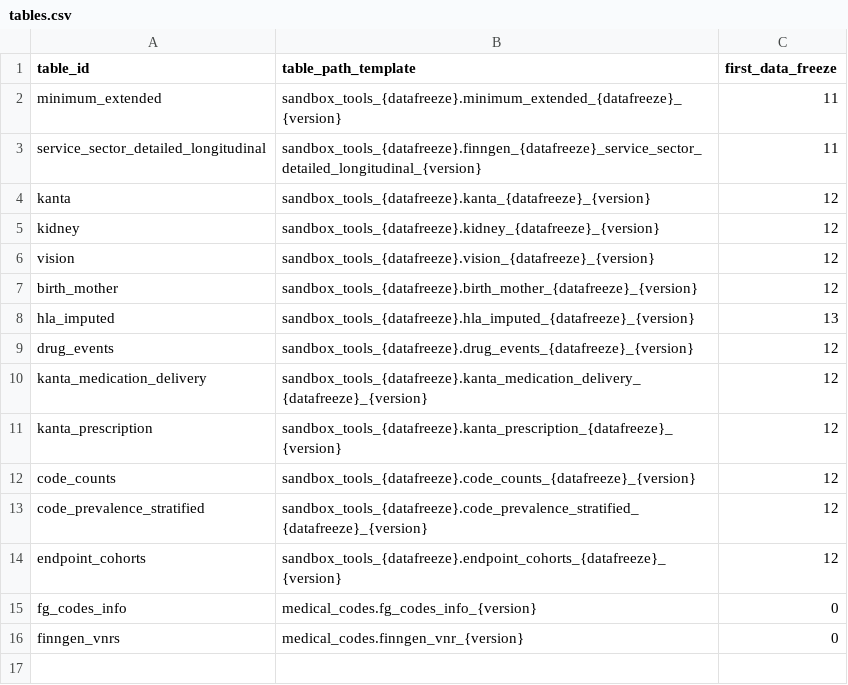
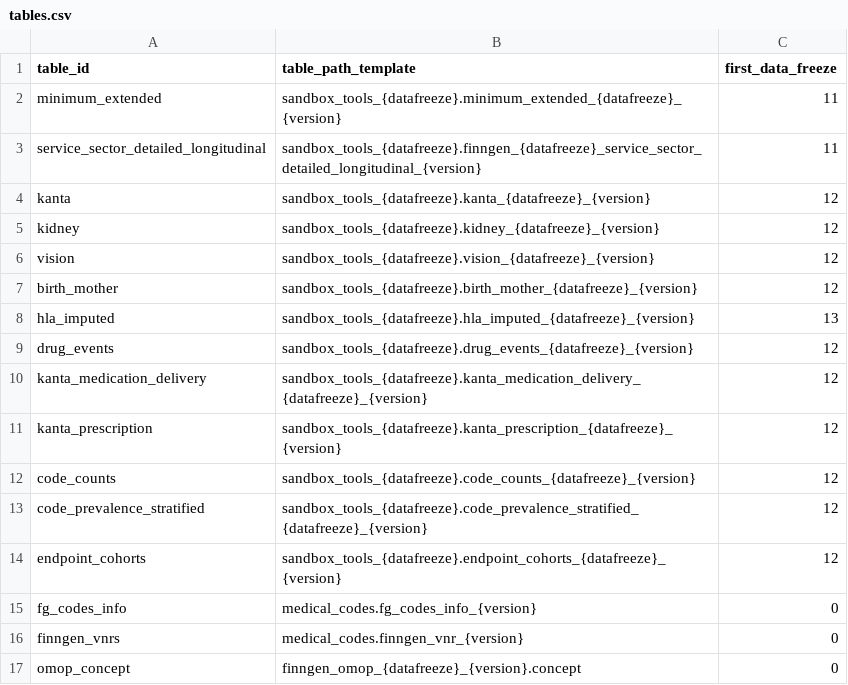
Before and after one commit to FINNGEN/FinnGenUtilsR, a CSV file: inst/csv/tables.csv, drawn as a sheet.

```diff
--- a/inst/csv/tables.csv
+++ b/inst/csv/tables.csv
@@ -16 +16,2 @@ fg_codes_info,medical_codes.fg_codes_info_{version},0
 finngen_vnrs,medical_codes.finngen_vnr_{version},0
+omop_concept,finngen_omop_{datafreeze}_{version}.concept,0
```
Also changed, not shown: 8 other files.
